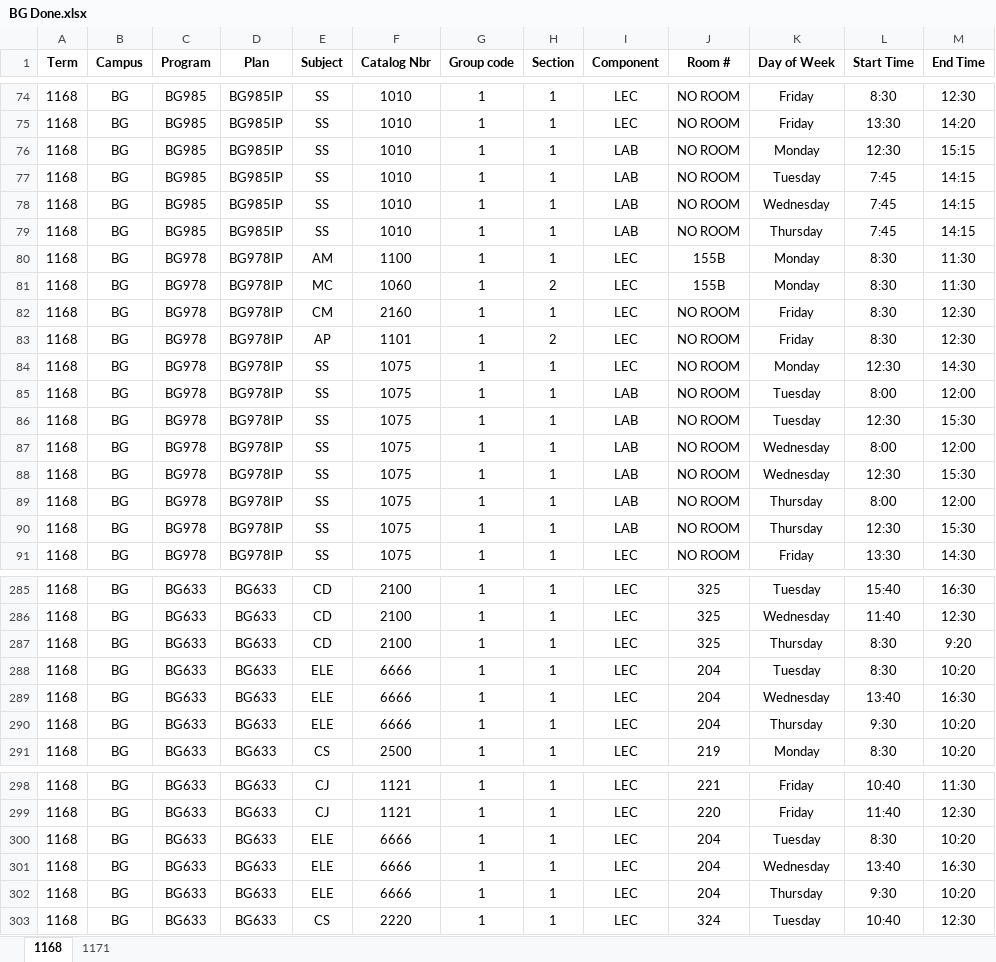
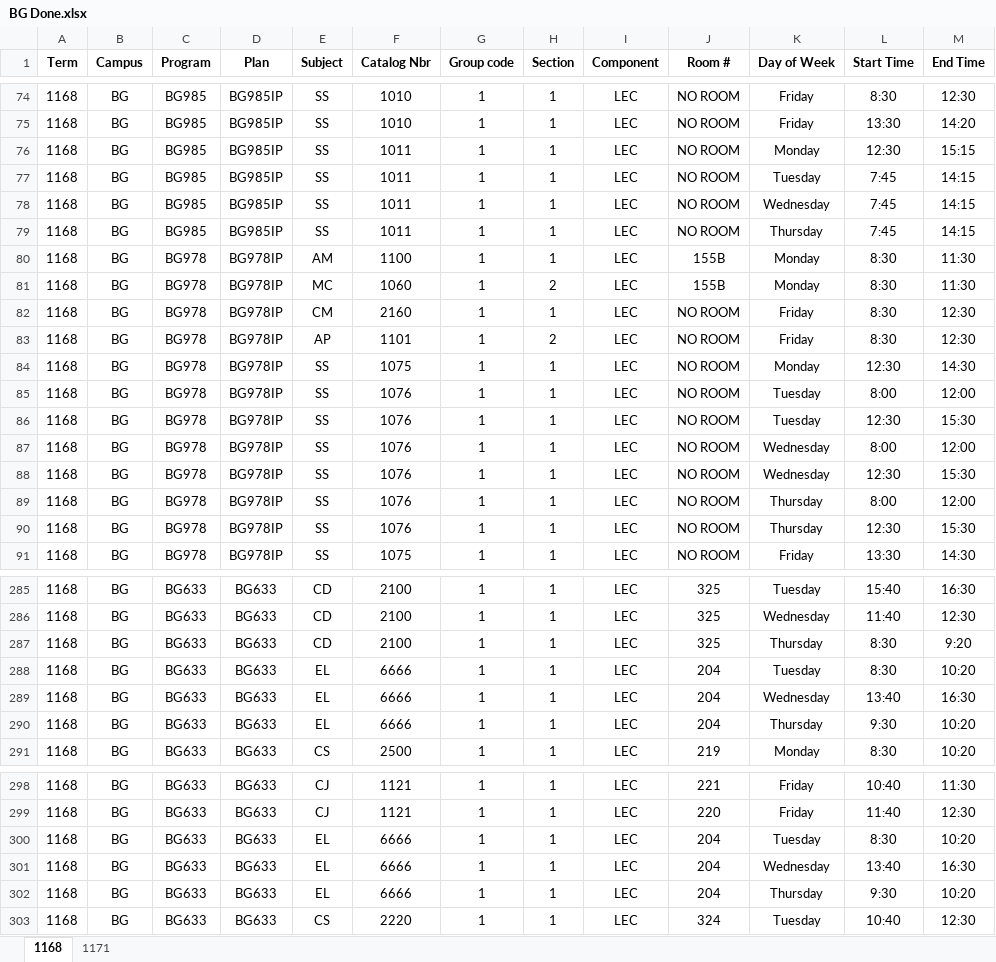
Before and after one commit to IridiumNL/CNAWorkTerm, an Excel workbook: BG Done.xlsx, sheet 1168, drawn as a sheet; only a part is shown, gaps mark what is left out; values as stored, in another font and other column widths than the file's, no borders; the diff names each change by its address in the sheet, - before the commit and + after, or states it on an @@ line.

```diff
--- a/BG Done.xlsx (sheet 1168)
+++ b/BG Done.xlsx (sheet 1168)
-F76:F79 (Catalog Nbr): 1010
+F76:F79 (Catalog Nbr): 1011
-I76:I79 (Component): LAB
+I76:I79 (Component): LEC
-F85:F90 (Catalog Nbr): 1075
+F85:F90 (Catalog Nbr): 1076
-I85:I90 (Component): LAB
+I85:I90 (Component): LEC
-E288:E290 (Subject): ELE
+E288:E290 (Subject): EL
-E300:E302 (Subject): ELE
+E300:E302 (Subject): EL
```
Also changed, not shown: sheet 1171, BO Done.xlsx, CB Done.xlsx, 10 other files.
